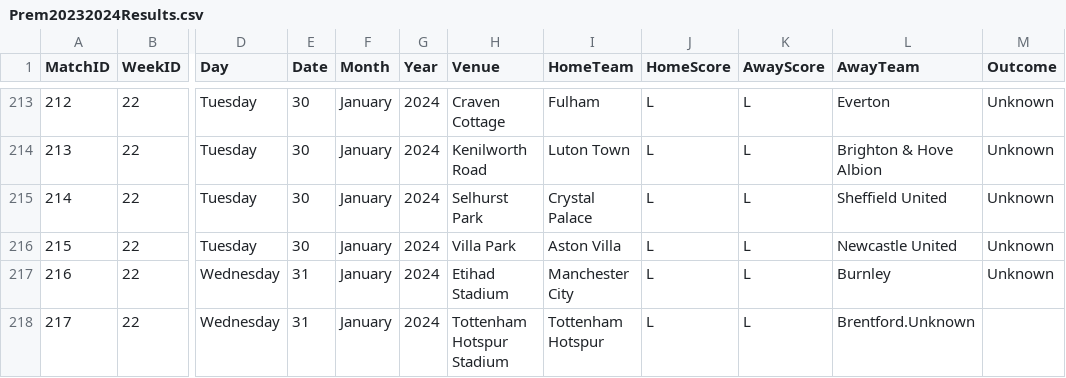
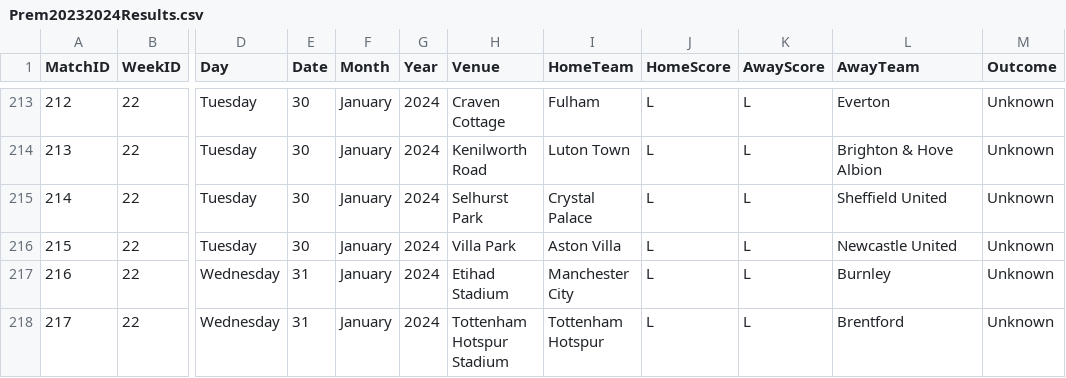
Before and after one commit to plcr9/Prem20232024, a CSV file: lib/Prem20232024Results.csv, drawn as a sheet; only a part is shown, gaps mark what is left out; the diff names each change by its address in the sheet, - before the commit and + after, or states it on an @@ line.

Commit message:
Update Prem20232024Results.csv

```diff
--- a/lib/Prem20232024Results.csv
+++ b/lib/Prem20232024Results.csv
-L218 (AwayTeam): Brentford.Unknown
+L218 (AwayTeam): Brentford
-M218 (Outcome): (empty)
+M218 (Outcome): Unknown
```
